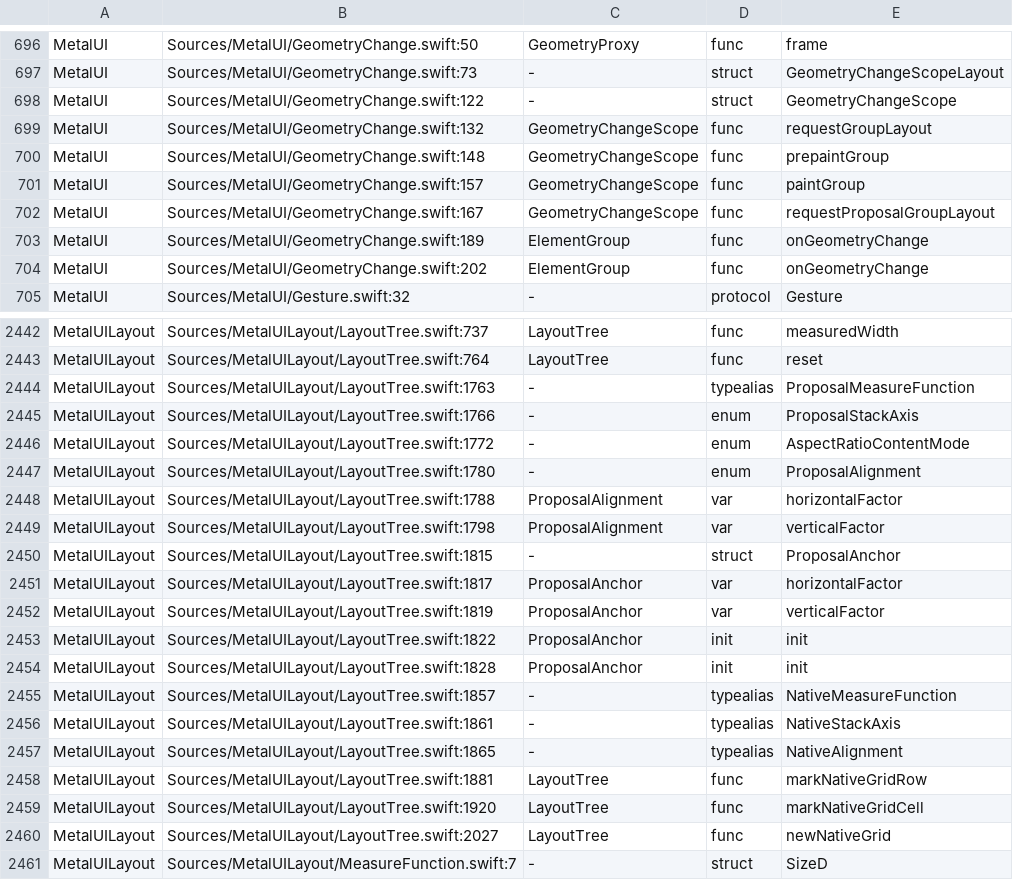
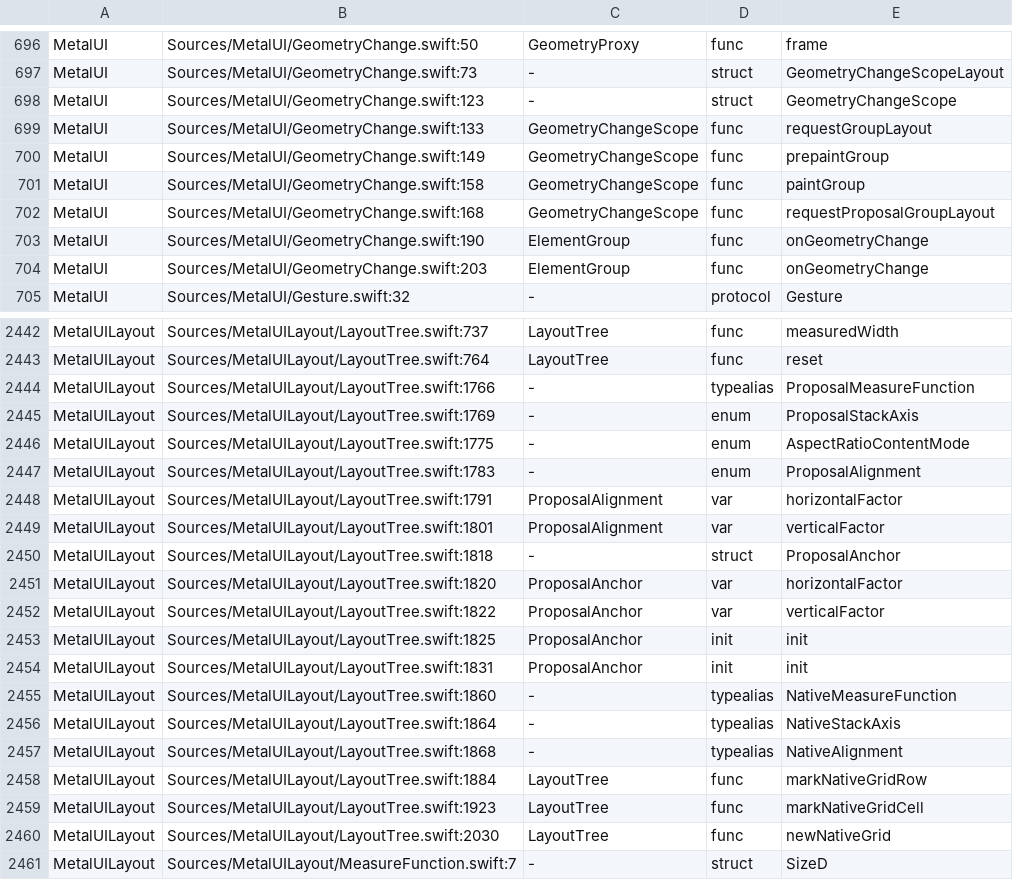
Before and after one commit to mburger89/MetalUI, a TSV file: docs/probes/closeout-public-api.tsv, drawn as a sheet; only a part is shown, gaps mark what is left out; the diff covers the shown part only.

```diff
--- a/docs/probes/closeout-public-api.tsv
+++ b/docs/probes/closeout-public-api.tsv
@@ -697,9 +697,9 @@ MetalUI	Sources/MetalUI/GeometryChange.swift:50	GeometryProxy	func	frame
 MetalUI	Sources/MetalUI/GeometryChange.swift:73	-	struct	GeometryChangeScopeLayout
-MetalUI	Sources/MetalUI/GeometryChange.swift:122	-	struct	GeometryChangeScope
-MetalUI	Sources/MetalUI/GeometryChange.swift:132	GeometryChangeScope	func	requestGroupLayout
-MetalUI	Sources/MetalUI/GeometryChange.swift:148	GeometryChangeScope	func	prepaintGroup
-MetalUI	Sources/MetalUI/GeometryChange.swift:157	GeometryChangeScope	func	paintGroup
-MetalUI	Sources/MetalUI/GeometryChange.swift:167	GeometryChangeScope	func	requestProposalGroupLayout
-MetalUI	Sources/MetalUI/GeometryChange.swift:189	ElementGroup	func	onGeometryChange
-MetalUI	Sources/MetalUI/GeometryChange.swift:202	ElementGroup	func	onGeometryChange
+MetalUI	Sources/MetalUI/GeometryChange.swift:123	-	struct	GeometryChangeScope
+MetalUI	Sources/MetalUI/GeometryChange.swift:133	GeometryChangeScope	func	requestGroupLayout
+MetalUI	Sources/MetalUI/GeometryChange.swift:149	GeometryChangeScope	func	prepaintGroup
+MetalUI	Sources/MetalUI/GeometryChange.swift:158	GeometryChangeScope	func	paintGroup
+MetalUI	Sources/MetalUI/GeometryChange.swift:168	GeometryChangeScope	func	requestProposalGroupLayout
+MetalUI	Sources/MetalUI/GeometryChange.swift:190	ElementGroup	func	onGeometryChange
+MetalUI	Sources/MetalUI/GeometryChange.swift:203	ElementGroup	func	onGeometryChange
 MetalUI	Sources/MetalUI/Gesture.swift:32	-	protocol	Gesture
@@ -2443,19 +2443,19 @@ MetalUILayout	Sources/MetalUILayout/LayoutTree.swift:737	LayoutTree	func	measure
 MetalUILayout	Sources/MetalUILayout/LayoutTree.swift:764	LayoutTree	func	reset
-MetalUILayout	Sources/MetalUILayout/LayoutTree.swift:1763	-	typealias	ProposalMeasureFunction
-MetalUILayout	Sources/MetalUILayout/LayoutTree.swift:1766	-	enum	ProposalStackAxis
-MetalUILayout	Sources/MetalUILayout/LayoutTree.swift:1772	-	enum	AspectRatioContentMode
-MetalUILayout	Sources/MetalUILayout/LayoutTree.swift:1780	-	enum	ProposalAlignment
-MetalUILayout	Sources/MetalUILayout/LayoutTree.swift:1788	ProposalAlignment	var	horizontalFactor
-MetalUILayout	Sources/MetalUILayout/LayoutTree.swift:1798	ProposalAlignment	var	verticalFactor
-MetalUILayout	Sources/MetalUILayout/LayoutTree.swift:1815	-	struct	ProposalAnchor
-MetalUILayout	Sources/MetalUILayout/LayoutTree.swift:1817	ProposalAnchor	var	horizontalFactor
-MetalUILayout	Sources/MetalUILayout/LayoutTree.swift:1819	ProposalAnchor	var	verticalFactor
-MetalUILayout	Sources/MetalUILayout/LayoutTree.swift:1822	ProposalAnchor	init	init
-MetalUILayout	Sources/MetalUILayout/LayoutTree.swift:1828	ProposalAnchor	init	init
-MetalUILayout	Sources/MetalUILayout/LayoutTree.swift:1857	-	typealias	NativeMeasureFunction
-MetalUILayout	Sources/MetalUILayout/LayoutTree.swift:1861	-	typealias	NativeStackAxis
-MetalUILayout	Sources/MetalUILayout/LayoutTree.swift:1865	-	typealias	NativeAlignment
-MetalUILayout	Sources/MetalUILayout/LayoutTree.swift:1881	LayoutTree	func	markNativeGridRow
-MetalUILayout	Sources/MetalUILayout/LayoutTree.swift:1920	LayoutTree	func	markNativeGridCell
-MetalUILayout	Sources/MetalUILayout/LayoutTree.swift:2027	LayoutTree	func	newNativeGrid
+MetalUILayout	Sources/MetalUILayout/LayoutTree.swift:1766	-	typealias	ProposalMeasureFunction
+MetalUILayout	Sources/MetalUILayout/LayoutTree.swift:1769	-	enum	ProposalStackAxis
+MetalUILayout	Sources/MetalUILayout/LayoutTree.swift:1775	-	enum	AspectRatioContentMode
+MetalUILayout	Sources/MetalUILayout/LayoutTree.swift:1783	-	enum	ProposalAlignment
+MetalUILayout	Sources/MetalUILayout/LayoutTree.swift:1791	ProposalAlignment	var	horizontalFactor
+MetalUILayout	Sources/MetalUILayout/LayoutTree.swift:1801	ProposalAlignment	var	verticalFactor
+MetalUILayout	Sources/MetalUILayout/LayoutTree.swift:1818	-	struct	ProposalAnchor
+MetalUILayout	Sources/MetalUILayout/LayoutTree.swift:1820	ProposalAnchor	var	horizontalFactor
+MetalUILayout	Sources/MetalUILayout/LayoutTree.swift:1822	ProposalAnchor	var	verticalFactor
+MetalUILayout	Sources/MetalUILayout/LayoutTree.swift:1825	ProposalAnchor	init	init
+MetalUILayout	Sources/MetalUILayout/LayoutTree.swift:1831	ProposalAnchor	init	init
+MetalUILayout	Sources/MetalUILayout/LayoutTree.swift:1860	-	typealias	NativeMeasureFunction
+MetalUILayout	Sources/MetalUILayout/LayoutTree.swift:1864	-	typealias	NativeStackAxis
+MetalUILayout	Sources/MetalUILayout/LayoutTree.swift:1868	-	typealias	NativeAlignment
+MetalUILayout	Sources/MetalUILayout/LayoutTree.swift:1884	LayoutTree	func	markNativeGridRow
+MetalUILayout	Sources/MetalUILayout/LayoutTree.swift:1923	LayoutTree	func	markNativeGridCell
+MetalUILayout	Sources/MetalUILayout/LayoutTree.swift:2030	LayoutTree	func	newNativeGrid
 MetalUILayout	Sources/MetalUILayout/MeasureFunction.swift:7	-	struct	SizeD
```
Also changed, not shown: 1 added row and 15 edited cells elsewhere in this file.
